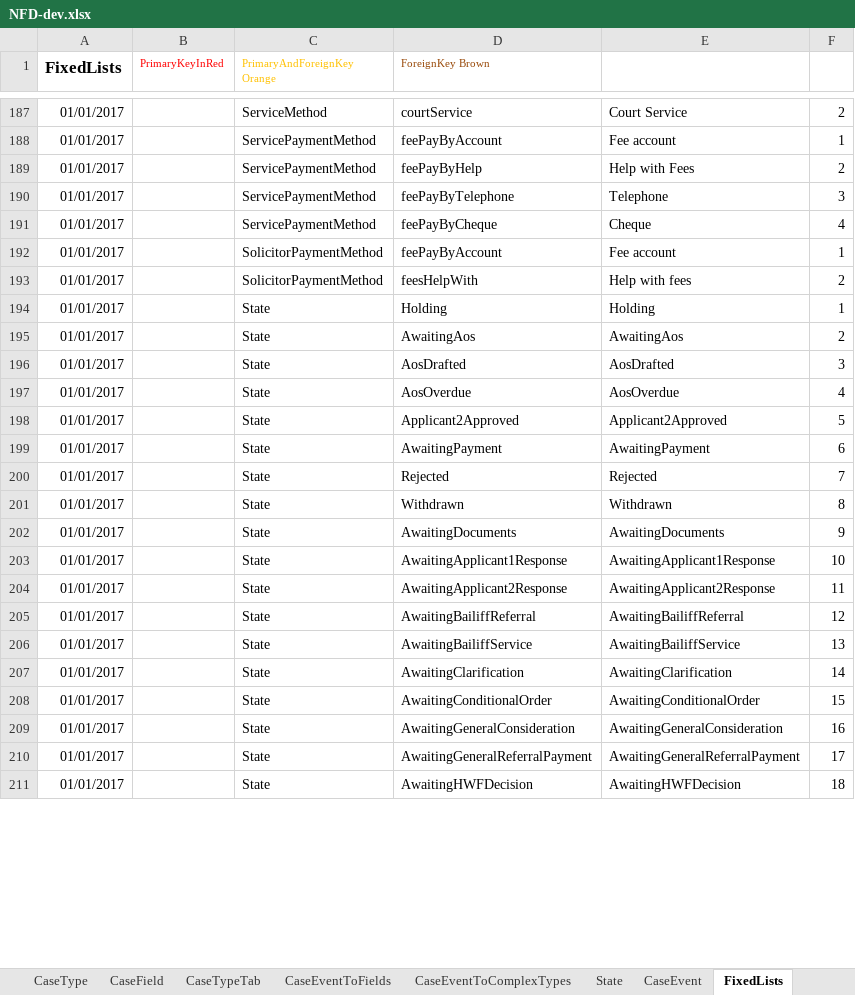
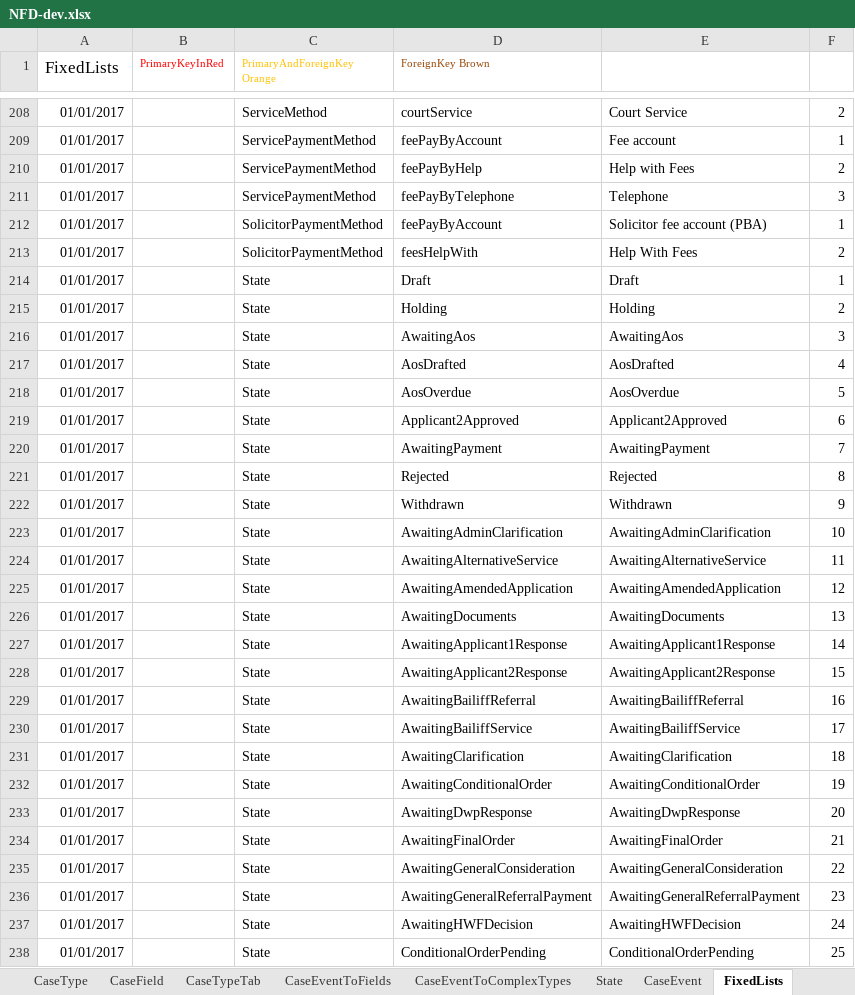
Before and after one commit to hmcts/rse-cft-lib, an Excel workbook: lib-consumer/src/cftlib/resources/NFD-dev.xlsx, sheet FixedLists, drawn as a sheet; only a part is shown, gaps mark what is left out; values as stored, in another font and other column widths than the file's, no borders; removed rows and columns are numbered as before the commit, all else as after; the diff covers the shown part only; the diff names each change by its address in the sheet, - before the commit and + after, or states it on an @@ line.

```diff
--- a/lib-consumer/src/cftlib/resources/NFD-dev.xlsx (sheet FixedLists)
+++ b/lib-consumer/src/cftlib/resources/NFD-dev.xlsx (sheet FixedLists)
-A1 bold: on
+A1 bold: off
-row 191: 01/01/2017 |  | ServicePaymentMethod | feePayByCheque | Cheque | 4
-E212: Fee account
+E212: Solicitor fee account (PBA)
-E213: Help with fees
+E213: Help With Fees
+row 214: 01/01/2017 |  | State | Draft | Draft | 1
-F215: 1
+F215: 2
-F216: 2
+F216: 3
-F217: 3
+F217: 4
-F218: 4
+F218: 5
-F219: 5
+F219: 6
-F220: 6
+F220: 7
-F221: 7
+F221: 8
-F222: 8
+F222: 9
+row 223: 01/01/2017 |  | State | AwaitingAdminClarification | AwaitingAdminClarification | 10
+row 224: 01/01/2017 |  | State | AwaitingAlternativeService | AwaitingAlternativeService | 11
+row 225: 01/01/2017 |  | State | AwaitingAmendedApplication | AwaitingAmendedApplication | 12
-F226: 9
+F226: 13
-F227: 10
+F227: 14
-F228: 11
+F228: 15
-F229: 12
+F229: 16
-F230: 13
+F230: 17
-F231: 14
+F231: 18
-F232: 15
+F232: 19
+row 233: 01/01/2017 |  | State | AwaitingDwpResponse | AwaitingDwpResponse | 20
+row 234: 01/01/2017 |  | State | AwaitingFinalOrder | AwaitingFinalOrder | 21
-F235: 16
+F235: 22
-F236: 17
+F236: 23
-F237: 18
+F237: 24
+row 238: 01/01/2017 |  | State | ConditionalOrderPending | ConditionalOrderPending | 25
```
Also changed, not shown: 39 added rows, 11 removed rows, 111 edited cells and cell formats elsewhere in this sheet, sheet AuthorisationCaseField, sheet CaseTypeTab, sheet CaseEventToFields, sheet CaseField, sheet CaseEvent, sheet AuthorisationCaseState, 17 more sheets, 9 other files.
